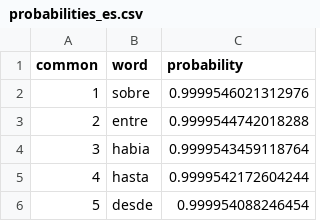
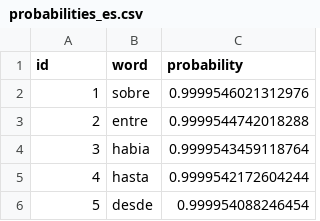
Before and after one commit to fernandomendi/wordlesolver, a CSV file: wordlesolver/data/probabilities_es.csv, drawn as a sheet; only a part is shown.

Commit message:
rename data fields

```diff
--- a/wordlesolver/data/probabilities_es.csv
+++ b/wordlesolver/data/probabilities_es.csv
@@ -1,2 +1,2 @@
-common,word,probability
+id,word,probability
 1,sobre,0.9999546021312976
```
